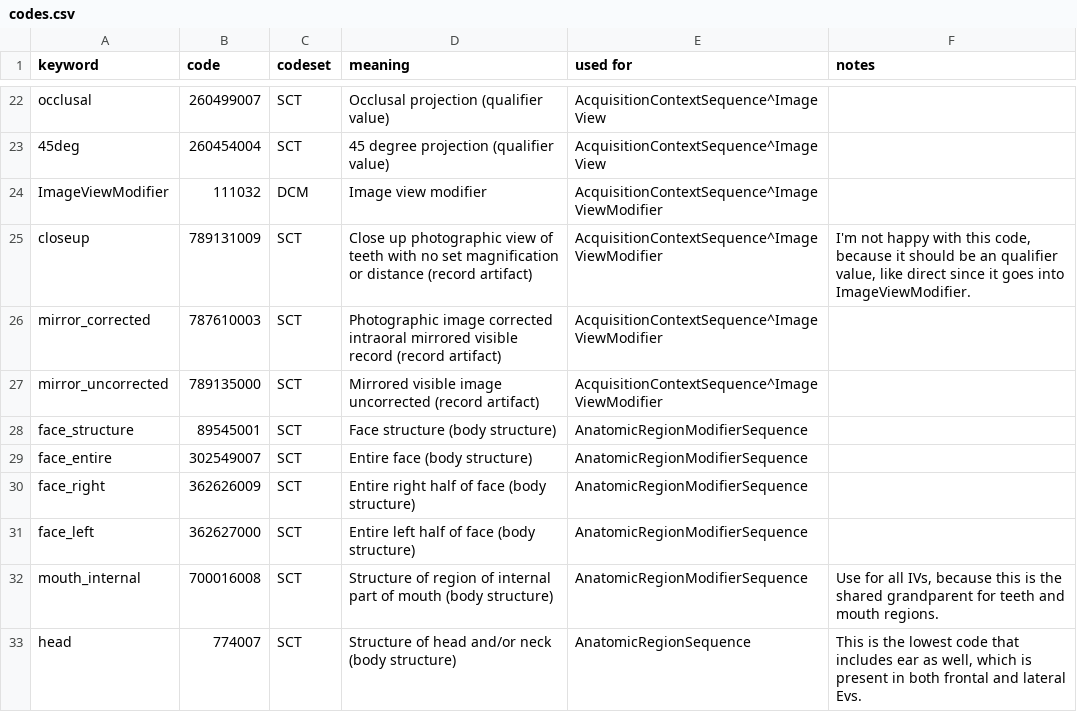
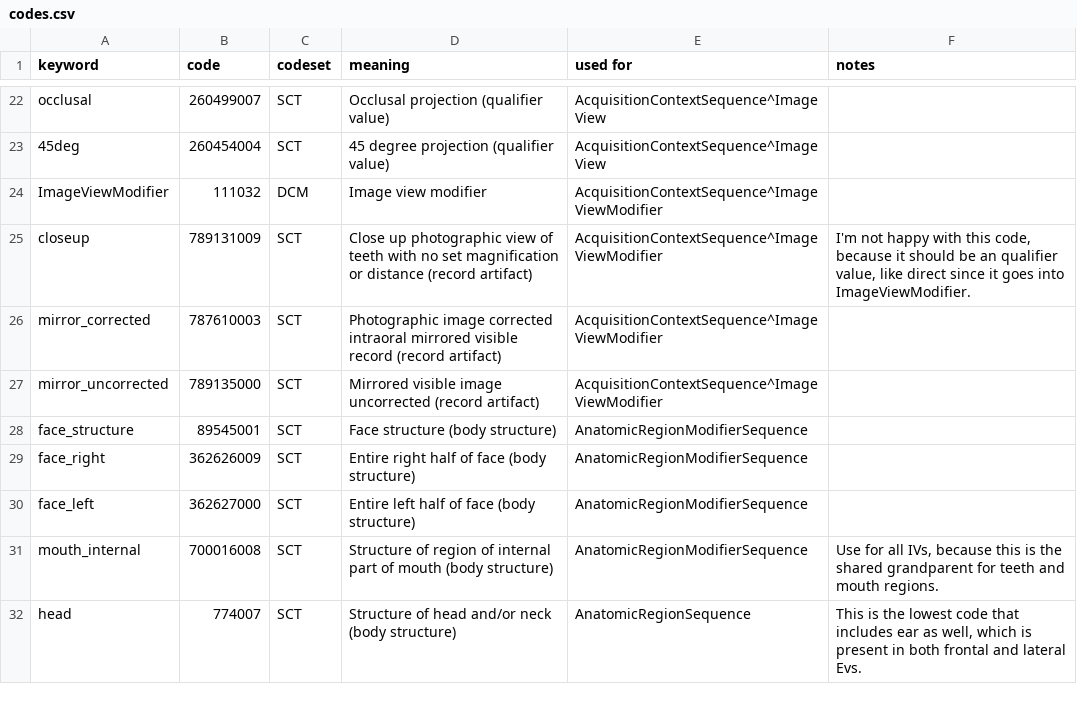
Before and after one commit to open-ortho/dent-oip, a CSV file: source/tables/codes.csv, drawn as a sheet; only a part is shown, gaps mark what is left out; the diff names each change by its address in the sheet, - before the commit and + after, or states it on an @@ line.

Commit message:
Remove face_entire

```diff
--- a/source/tables/codes.csv
+++ b/source/tables/codes.csv
-row 29: face_entire | 302549007 | SCT | Entire face (body structure) | AnatomicRegionModifierSequence
```
